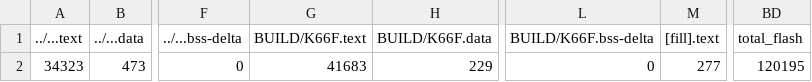
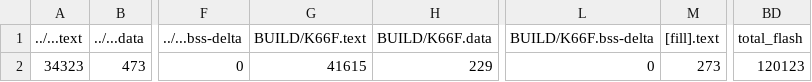
Before and after one commit to ININBALA/mbed07, a CSV file: src/model_deploy/BUILD/K66F/GCC_ARM-TFLITE/model_deploy_map.csv, drawn as a sheet; only a part is shown, gaps mark what is left out; the diff names each change by its address in the sheet, - before the commit and + after, or states it on an @@ line.

```diff
--- a/src/model_deploy/BUILD/K66F/GCC_ARM-TFLITE/model_deploy_map.csv
+++ b/src/model_deploy/BUILD/K66F/GCC_ARM-TFLITE/model_deploy_map.csv
-G2 (BUILD/K66F.text): 41683
+G2 (BUILD/K66F.text): 41615
-M2 ([fill].text): 277
+M2 ([fill].text): 273
-BD2 (total_flash): 120195
+BD2 (total_flash): 120123
```
Also changed, not shown: 10 other files.
